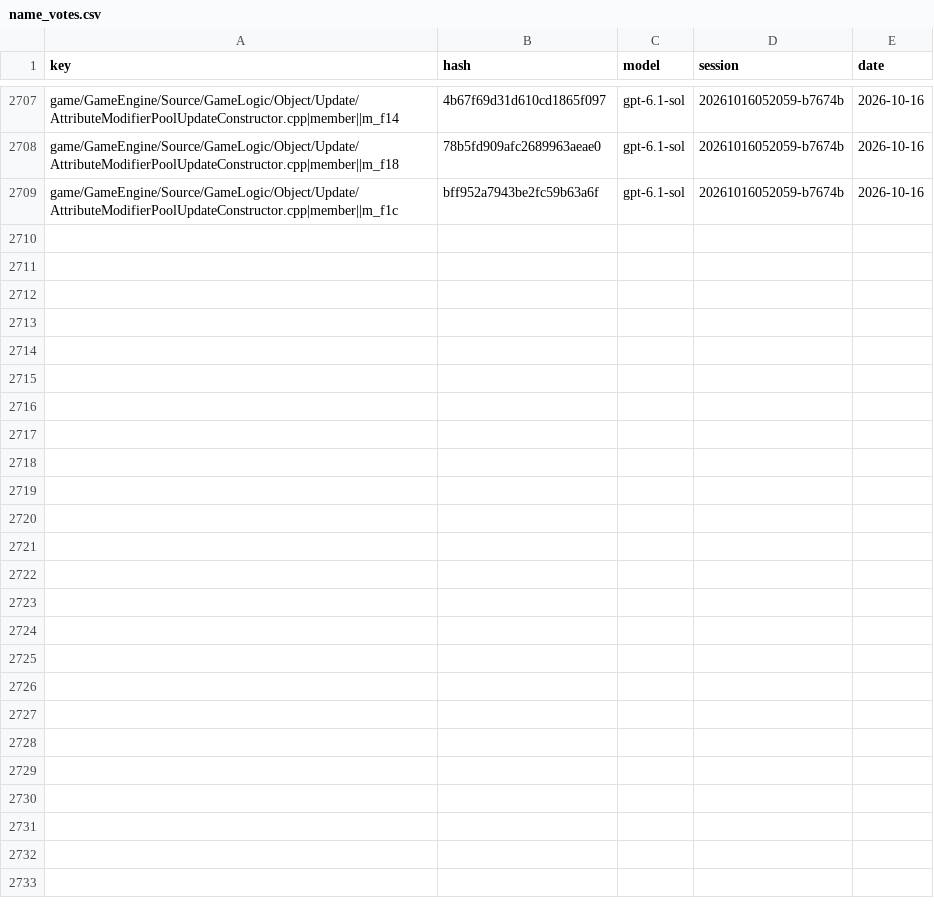
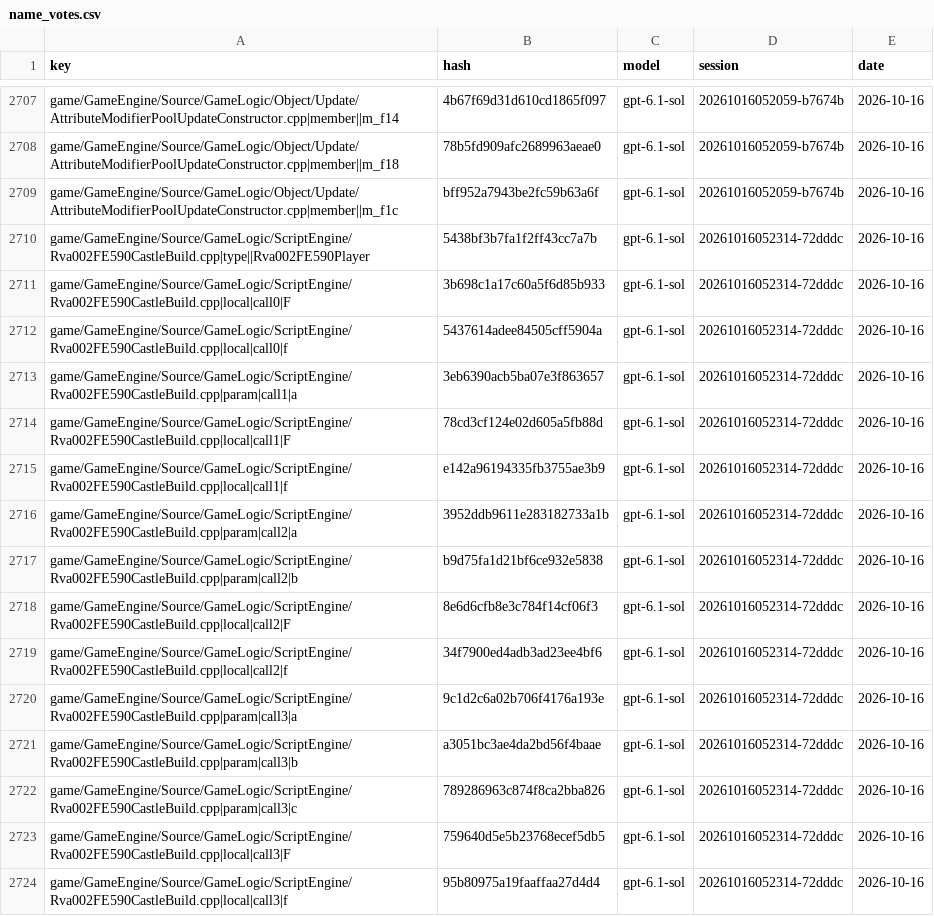
Before and after one commit to McMickey93/Open-BFME-1, a CSV file: targets/game/reverse/name_votes.csv, drawn as a sheet; only a part is shown, gaps mark what is left out.

```diff
--- a/targets/game/reverse/name_votes.csv
+++ b/targets/game/reverse/name_votes.csv
@@ -2709 +2709,16 @@ game/GameEngine/Source/GameLogic/Object/Update/AttributeModifierPoolUpdateConstr
 game/GameEngine/Source/GameLogic/Object/Update/AttributeModifierPoolUpdateConstructor.cpp|member||m_f1c,bff952a7943be2fc59b63a6f,gpt-6.1-sol,20261016052059-b7674b,2026-10-16
+game/GameEngine/Source/GameLogic/ScriptEngine/Rva002FE590CastleBuild.cpp|type||Rva002FE590Player,5438bf3b7fa1f2ff43cc7a7b,gpt-6.1-sol,20261016052314-72dddc,2026-10-16
+game/GameEngine/Source/GameLogic/ScriptEngine/Rva002FE590CastleBuild.cpp|local|call0|F,3b698c1a17c60a5f6d85b933,gpt-6.1-sol,20261016052314-72dddc,2026-10-16
+game/GameEngine/Source/GameLogic/ScriptEngine/Rva002FE590CastleBuild.cpp|local|call0|f,5437614adee84505cff5904a,gpt-6.1-sol,20261016052314-72dddc,2026-10-16
+game/GameEngine/Source/GameLogic/ScriptEngine/Rva002FE590CastleBuild.cpp|param|call1|a,3eb6390acb5ba07e3f863657,gpt-6.1-sol,20261016052314-72dddc,2026-10-16
+game/GameEngine/Source/GameLogic/ScriptEngine/Rva002FE590CastleBuild.cpp|local|call1|F,78cd3cf124e02d605a5fb88d,gpt-6.1-sol,20261016052314-72dddc,2026-10-16
+game/GameEngine/Source/GameLogic/ScriptEngine/Rva002FE590CastleBuild.cpp|local|call1|f,e142a96194335fb3755ae3b9,gpt-6.1-sol,20261016052314-72dddc,2026-10-16
+game/GameEngine/Source/GameLogic/ScriptEngine/Rva002FE590CastleBuild.cpp|param|call2|a,3952ddb9611e283182733a1b,gpt-6.1-sol,20261016052314-72dddc,2026-10-16
+game/GameEngine/Source/GameLogic/ScriptEngine/Rva002FE590CastleBuild.cpp|param|call2|b,b9d75fa1d21bf6ce932e5838,gpt-6.1-sol,20261016052314-72dddc,2026-10-16
+game/GameEngine/Source/GameLogic/ScriptEngine/Rva002FE590CastleBuild.cpp|local|call2|F,8e6d6cfb8e3c784f14cf06f3,gpt-6.1-sol,20261016052314-72dddc,2026-10-16
+game/GameEngine/Source/GameLogic/ScriptEngine/Rva002FE590CastleBuild.cpp|local|call2|f,34f7900ed4adb3ad23ee4bf6,gpt-6.1-sol,20261016052314-72dddc,2026-10-16
+game/GameEngine/Source/GameLogic/ScriptEngine/Rva002FE590CastleBuild.cpp|param|call3|a,9c1d2c6a02b706f4176a193e,gpt-6.1-sol,20261016052314-72dddc,2026-10-16
+game/GameEngine/Source/GameLogic/ScriptEngine/Rva002FE590CastleBuild.cpp|param|call3|b,a3051bc3ae4da2bd56f4baae,gpt-6.1-sol,20261016052314-72dddc,2026-10-16
+game/GameEngine/Source/GameLogic/ScriptEngine/Rva002FE590CastleBuild.cpp|param|call3|c,789286963c874f8ca2bba826,gpt-6.1-sol,20261016052314-72dddc,2026-10-16
+game/GameEngine/Source/GameLogic/ScriptEngine/Rva002FE590CastleBuild.cpp|local|call3|F,759640d5e5b23768ecef5db5,gpt-6.1-sol,20261016052314-72dddc,2026-10-16
+game/GameEngine/Source/GameLogic/ScriptEngine/Rva002FE590CastleBuild.cpp|local|call3|f,95b80975a19faaffaa27d4d4,gpt-6.1-sol,20261016052314-72dddc,2026-10-16
```
